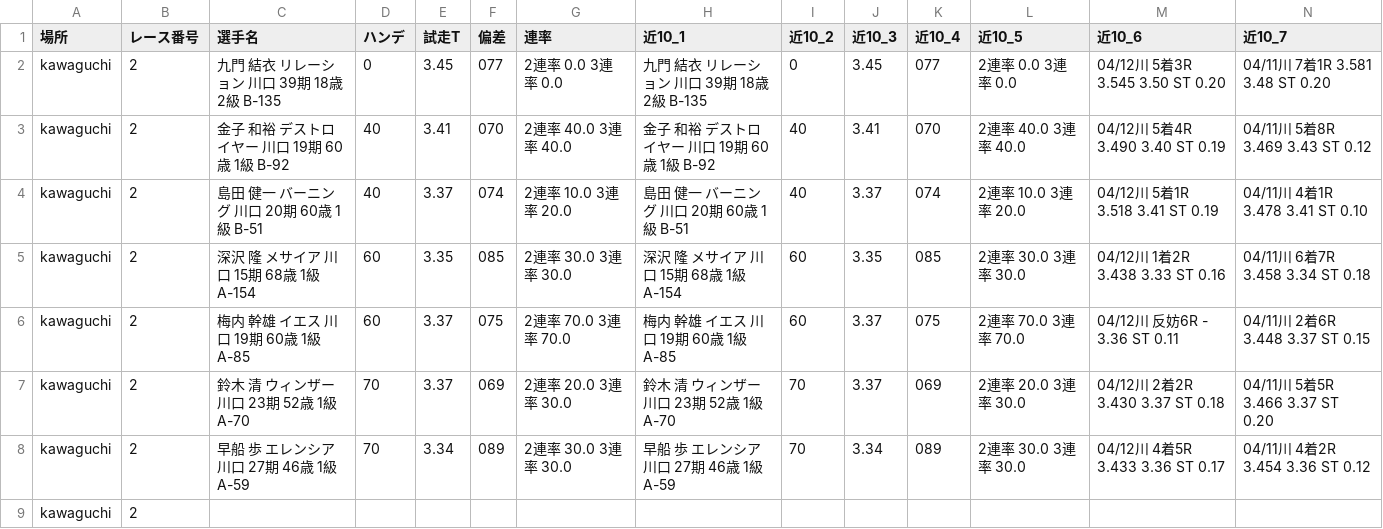
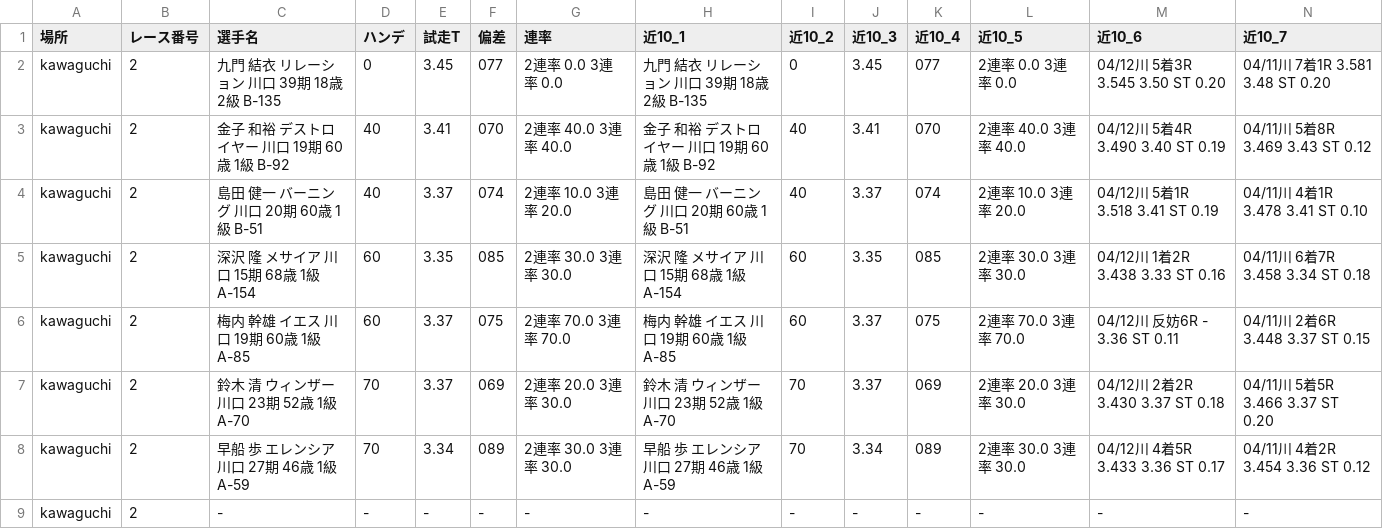
Before and after one commit to KomedawraOmusubi/autorace-ai_ticket, a CSV file: data/race_data_kawaguchi_02R.csv, drawn as a sheet; only a part is shown; removed rows and columns are numbered as before the commit, all else as after; rows hold the shown columns only; the diff names each change by its address in the sheet, - before the commit and + after, or states it on an @@ line.

```diff
--- a/data/race_data_kawaguchi_02R.csv
+++ b/data/race_data_kawaguchi_02R.csv
-row 9: kawaguchi | 2
+row 9: kawaguchi | 2 | - | - | - | - | - | - | - | - | - | - | - | -
```
Also changed, not shown: data/race_data_kawaguchi_01R.csv, data/race_data_kawaguchi_03R.csv, 9 other files.
